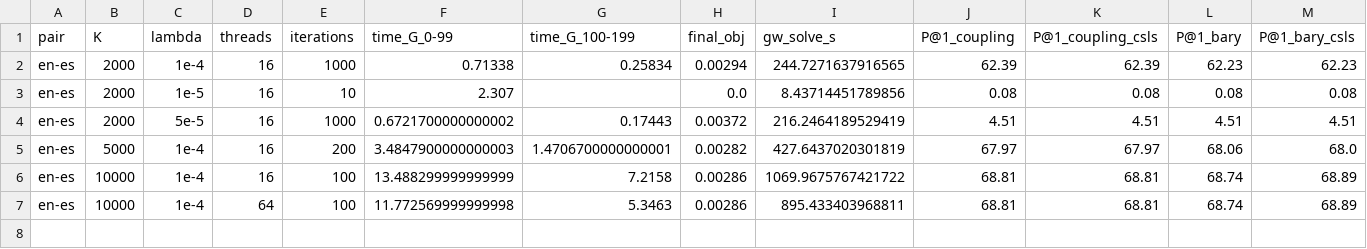
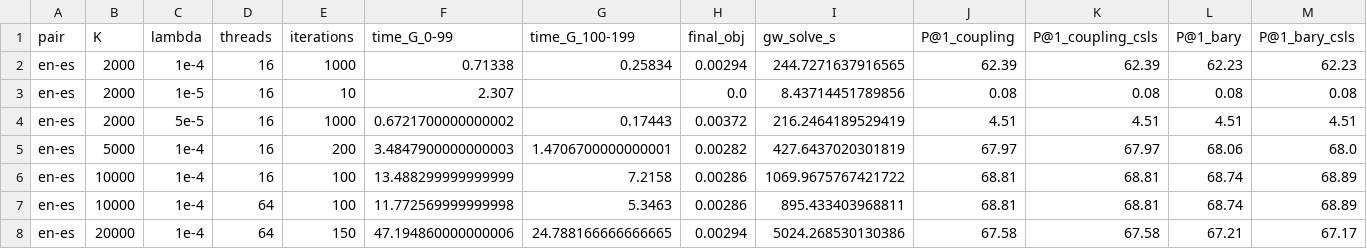
Before and after one commit to yu-togashi/togashi-yokoi-language-translation, a CSV file: analysis/tables/otalign_runs.csv, drawn as a sheet; only a part is shown; rows hold the shown columns only; the diff names each change by its address in the sheet, - before the commit and + after, or states it on an @@ line.

```diff
--- a/analysis/tables/otalign_runs.csv
+++ b/analysis/tables/otalign_runs.csv
+row 8: en-es | 20000 | 1e-4 | 64 | 150 | 47.194860000000006 | 24.788166666666665 | 0.00294 | 5024.268530130386 | 67.58 | 67.58 | 67.21 | 67.17
```
Also changed, not shown: 4 other files.
